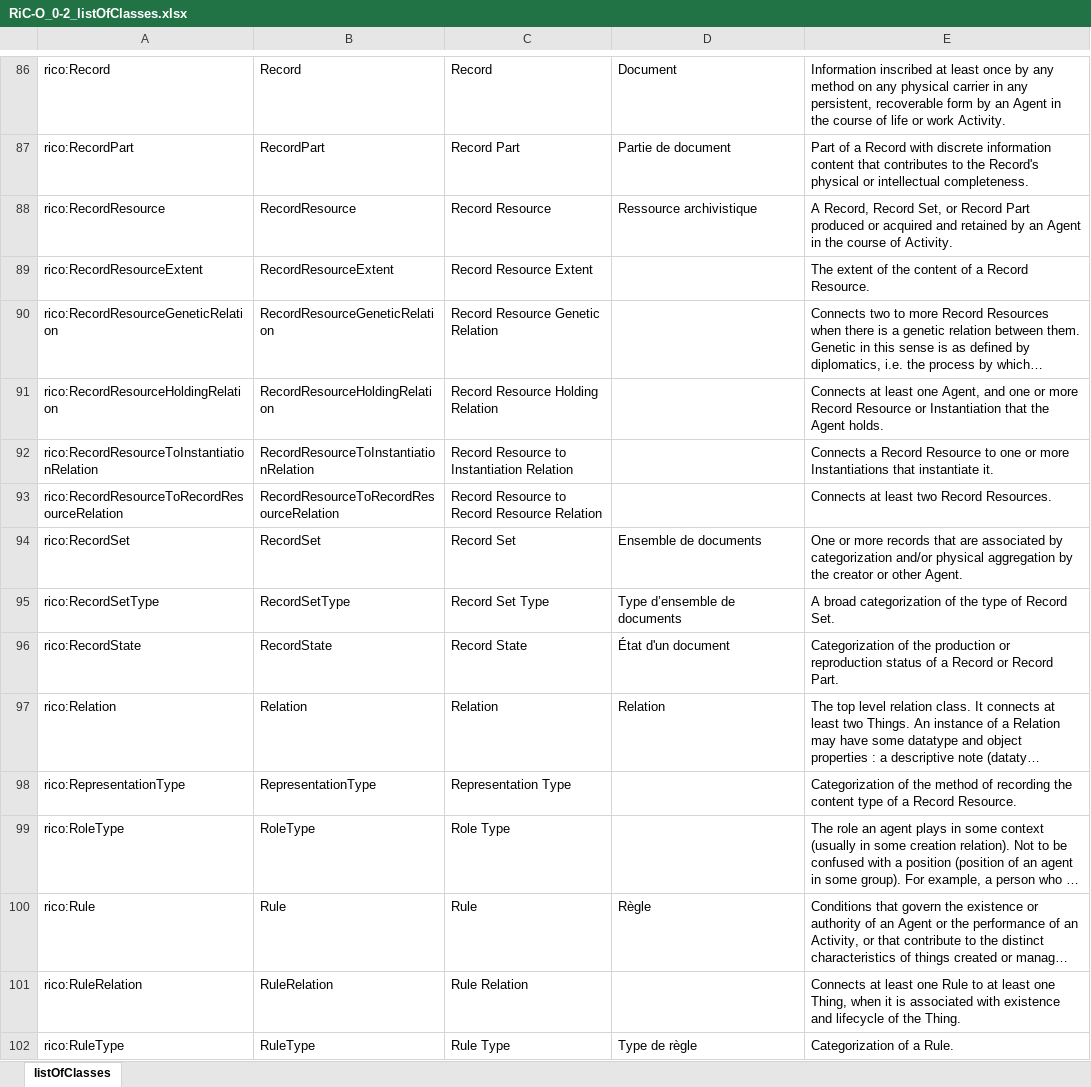
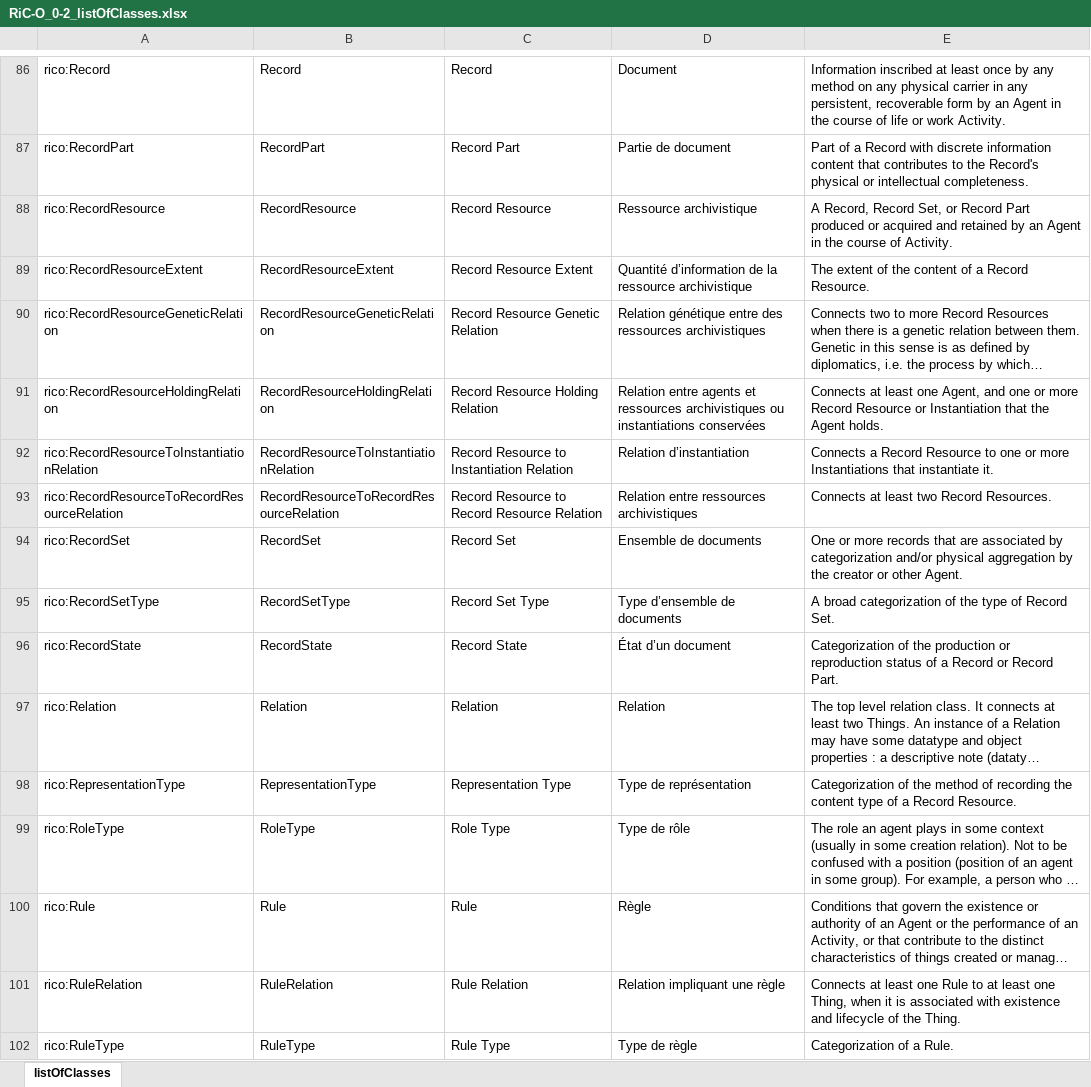
Before and after one commit to sparna-git/sparnatural-demonstrateur-an, an Excel workbook: RiC-O_0-2_listOfClasses.xlsx, sheet listOfClasses, drawn as a sheet; only a part is shown, gaps mark what is left out; long unchanged cells end in …; values as stored, in another font and other column widths than the file's, no borders; the diff covers the shown part only; the diff names each change by its address in the sheet, - before the commit and + after, or states it on an @@ line.

```diff
--- a/RiC-O_0-2_listOfClasses.xlsx (sheet listOfClasses)
+++ b/RiC-O_0-2_listOfClasses.xlsx (sheet listOfClasses)
-D89: (empty)
+D89: Quantité d’information de la ressource archivistique
-D90: (empty)
+D90: Relation génétique entre des ressources archivistiques
-D91: (empty)
+D91: Relation entre agents et ressources archivistiques ou instantiations conservées
-D92: (empty)
+D92: Relation d’instantiation
-D93: (empty)
+D93: Relation entre ressources archivistiques
-D96: État d'un document
+D96: État d’un document
-D98: (empty)
+D98: Type de représentation
-D99: (empty)
+D99: Type de rôle
-D101: (empty)
+D101: Relation impliquant une règle
```
Also changed, not shown: 47 edited cells and cell formats elsewhere in this sheet, RiC-O_0-2_listOfDatatypeProperties.xlsx.
